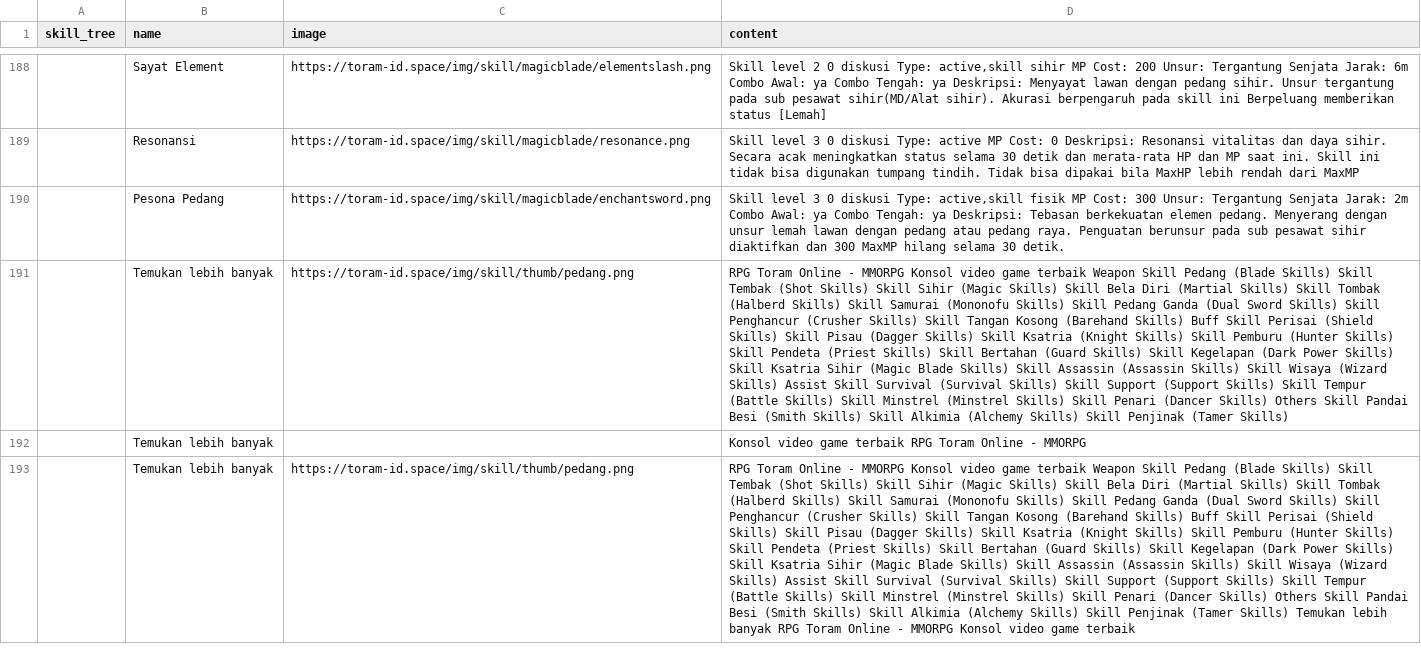
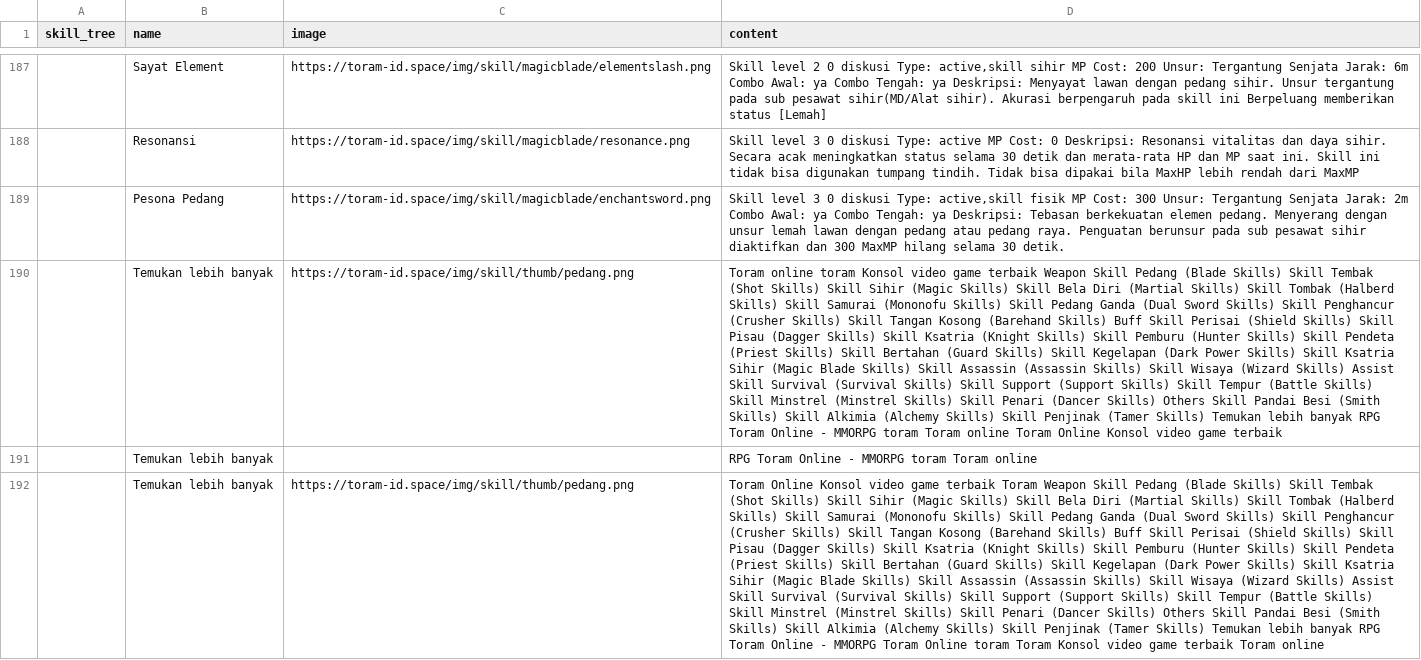
Before and after one commit to dimasyoga42/dataset, a CSV file: skills.csv, drawn as a sheet; only a part is shown, gaps mark what is left out; addresses are those after the commit; the diff covers the shown part only; the diff names each change by its address in the sheet, - before the commit and + after, or states it on an @@ line.

```diff
--- a/skills.csv
+++ b/skills.csv
-D190 (content): RPG Toram Online - MMORPG Konsol video game terbaik Weapon Skill Pedang (Blade Skills) Skill Tembak (Shot Skills) Skill Sihir (Magic Skills) Skill Bela Diri (Martial Skills) Skill Tombak (Halberd Skills) Skill Samurai (Mononofu Skills) Skill Pedang Ganda (Dual Sword Skills) Skill Penghancur (Crusher Skills) Skill Tangan Kosong (Barehand Skills) Buff Skill Perisai (Shield Skills) Skill Pisau (Dagger Skills) Skill Ksatria (Knight Skills) Skill Pemburu (Hunter Skills) Skill Pendeta (Priest Skills) Skill Bertahan (Guard Skills) Skill Kegelapan (Dark Power Skills) Skill Ksatria Sihir (Magic Blade Skills) Skill Assassin (Assassin Skills) Skill Wisaya (Wizard Skills) Assist Skill Survival (Survival Skills) Skill Support (Support Skills) Skill Tempur (Battle Skills) Skill Minstrel (Minstrel Skills) Skill Penari (Dancer Skills) Others Skill Pandai Besi (Smith Skills) Skill Alkimia (Alchemy Skills) Skill Penjinak (Tamer Skills)
+D190 (content): Toram online toram Konsol video game terbaik Weapon Skill Pedang (Blade Skills) Skill Tembak (Shot Skills) Skill Sihir (Magic Skills) Skill Bela Diri (Martial Skills) Skill Tombak (Halberd Skills) Skill Samurai (Mononofu Skills) Skill Pedang Ganda (Dual Sword Skills) Skill Penghancur (Crusher Skills) Skill Tangan Kosong (Barehand Skills) Buff Skill Perisai (Shield Skills) Skill Pisau (Dagger Skills) Skill Ksatria (Knight Skills) Skill Pemburu (Hunter Skills) Skill Pendeta (Priest Skills) Skill Bertahan (Guard Skills) Skill Kegelapan (Dark Power Skills) Skill Ksatria Sihir (Magic Blade Skills) Skill Assassin (Assassin Skills) Skill Wisaya (Wizard Skills) Assist Skill Survival (Survival Skills) Skill Support (Support Skills) Skill Tempur (Battle Skills) Skill Minstrel (Minstrel Skills) Skill Penari (Dancer Skills) Others Skill Pandai Besi (Smith Skills) Skill Alkimia (Alchemy Skills) Skill Penjinak (Tamer Skills) Temukan lebih banyak RPG Toram Online - MMORPG toram Toram online Toram Online Konsol video game terbaik
-D191 (content): Konsol video game terbaik RPG Toram Online - MMORPG
+D191 (content): RPG Toram Online - MMORPG toram Toram online
-D192 (content): RPG Toram Online - MMORPG Konsol video game terbaik Weapon Skill Pedang (Blade Skills) Skill Tembak (Shot Skills) Skill Sihir (Magic Skills) Skill Bela Diri (Martial Skills) Skill Tombak (Halberd Skills) Skill Samurai (Mononofu Skills) Skill Pedang Ganda (Dual Sword Skills) Skill Penghancur (Crusher Skills) Skill Tangan Kosong (Barehand Skills) Buff Skill Perisai (Shield Skills) Skill Pisau (Dagger Skills) Skill Ksatria (Knight Skills) Skill Pemburu (Hunter Skills) Skill Pendeta (Priest Skills) Skill Bertahan (Guard Skills) Skill Kegelapan (Dark Power Skills) Skill Ksatria Sihir (Magic Blade Skills) Skill Assassin (Assassin Skills) Skill Wisaya (Wizard Skills) Assist Skill Survival (Survival Skills) Skill Support (Support Skills) Skill Tempur (Battle Skills) Skill Minstrel (Minstrel Skills) Skill Penari (Dancer Skills) Others Skill Pandai Besi (Smith Skills) Skill Alkimia (Alchemy Skills) Skill Penjinak (Tamer Skills) Temukan lebih banyak RPG Toram Online - MMORPG Konsol video game terbaik
+D192 (content): Toram Online Konsol video game terbaik Toram Weapon Skill Pedang (Blade Skills) Skill Tembak (Shot Skills) Skill Sihir (Magic Skills) Skill Bela Diri (Martial Skills) Skill Tombak (Halberd Skills) Skill Samurai (Mononofu Skills) Skill Pedang Ganda (Dual Sword Skills) Skill Penghancur (Crusher Skills) Skill Tangan Kosong (Barehand Skills) Buff Skill Perisai (Shield Skills) Skill Pisau (Dagger Skills) Skill Ksatria (Knight Skills) Skill Pemburu (Hunter Skills) Skill Pendeta (Priest Skills) Skill Bertahan (Guard Skills) Skill Kegelapan (Dark Power Skills) Skill Ksatria Sihir (Magic Blade Skills) Skill Assassin (Assassin Skills) Skill Wisaya (Wizard Skills) Assist Skill Survival (Survival Skills) Skill Support (Support Skills) Skill Tempur (Battle Skills) Skill Minstrel (Minstrel Skills) Skill Penari (Dancer Skills) Others Skill Pandai Besi (Smith Skills) Skill Alkimia (Alchemy Skills) Skill Penjinak (Tamer Skills) Temukan lebih banyak RPG Toram Online - MMORPG Toram Online toram Toram Konsol video game terbaik Toram online
```
Also changed, not shown: 6 added rows, 8 removed rows, 2 moved rows and 49 edited cells elsewhere in this file, 1 other file.
